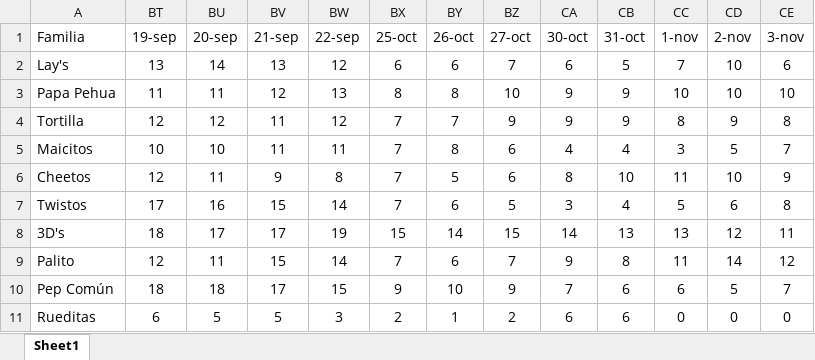
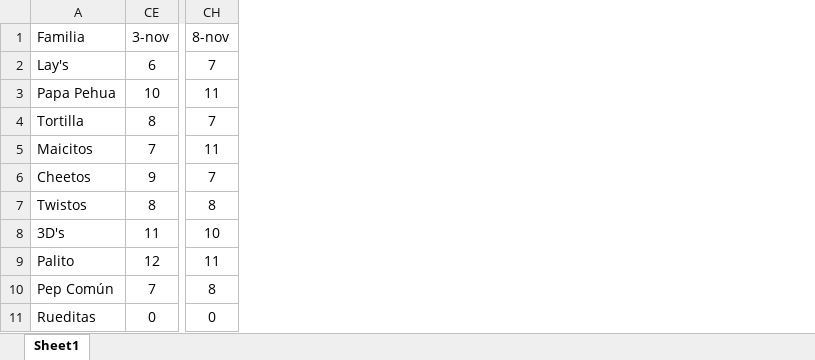
Before and after one commit to Catalinam24/presentaci-n, an Excel workbook: Dataframe Fam.xlsx, sheet Sheet1, drawn as a sheet; only a part is shown, gaps mark what is left out; values as stored, in another font and other column widths than the file's, no borders; removed rows and columns are numbered as before the commit, all else as after; the diff names each change by its address in the sheet, - before the commit and + after, or states it on an @@ line.

```diff
--- a/Dataframe Fam.xlsx (sheet Sheet1)
+++ b/Dataframe Fam.xlsx (sheet Sheet1)
@@ column BT (19-sep) hidden, rows 2-11: 13 | 11 | 12 | 10 | 12 | 17 | 18 | 12 | 18 | 6 @@
@@ column BU (20-sep) hidden, rows 2-11: 14 | 11 | 12 | 10 | 11 | 16 | 17 | 11 | 18 | 5 @@
@@ column BV (21-sep) hidden, rows 2-11: 13 | 12 | 11 | 11 | 9 | 15 | 17 | 15 | 17 | 5 @@
@@ column BW (22-sep) hidden, rows 2-11: 12 | 13 | 12 | 11 | 8 | 14 | 19 | 14 | 15 | 3 @@
@@ column BX (25-oct) hidden, rows 2-11: 6 | 8 | 7 | 7 | 7 | 7 | 15 | 7 | 9 | 2 @@
@@ column BY (26-oct) hidden, rows 2-11: 6 | 8 | 7 | 8 | 5 | 6 | 14 | 6 | 10 | 1 @@
@@ column BZ (27-oct) hidden, rows 2-11: 7 | 10 | 9 | 6 | 6 | 5 | 15 | 7 | 9 | 2 @@
@@ column CA (30-oct) hidden, rows 2-11: 6 | 9 | 9 | 4 | 8 | 3 | 14 | 9 | 7 | 6 @@
@@ column CB (31-oct) hidden, rows 2-11: 5 | 9 | 9 | 4 | 10 | 4 | 13 | 8 | 6 | 6 @@
@@ column CC (1-nov) hidden, rows 2-11: 7 | 10 | 8 | 3 | 11 | 5 | 13 | 11 | 6 | 0 @@
@@ column CD (2-nov) hidden, rows 2-11: 10 | 10 | 9 | 5 | 10 | 6 | 12 | 14 | 5 | 0 @@
+column CH (8-nov), rows 2-11: 7 | 11 | 7 | 11 | 7 | 8 | 10 | 11 | 8 | 0
```
Also changed, not shown: Dataframe ST.xlsx.
